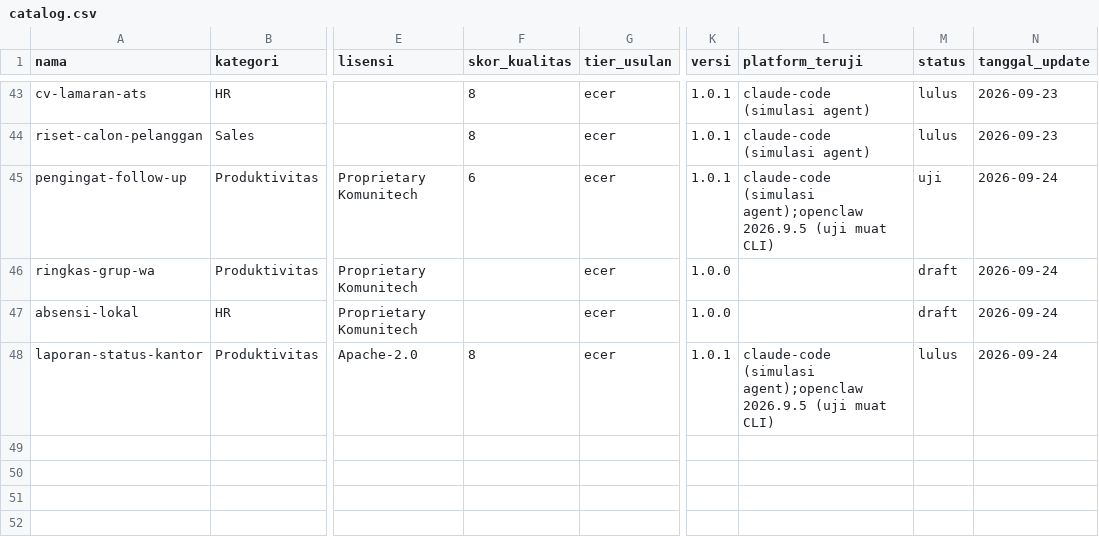
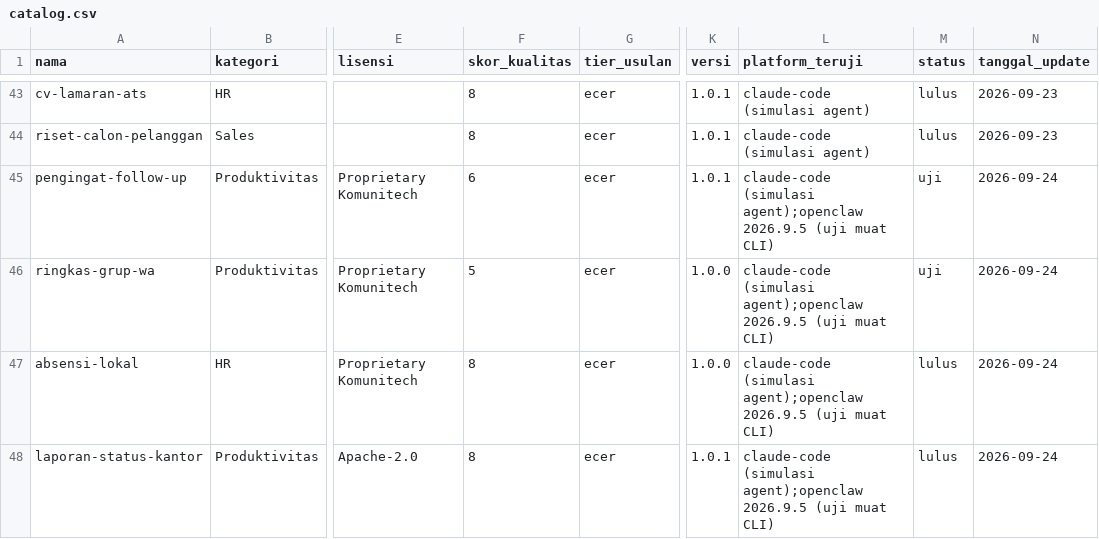
Before and after one commit to Komunitech-Skills/Skills-Product-by-Claude-Code, a CSV file: catalog.csv, drawn as a sheet; only a part is shown, gaps mark what is left out; the diff names each change by its address in the sheet, - before the commit and + after, or states it on an @@ line.

```diff
--- a/catalog.csv
+++ b/catalog.csv
-F46 (skor_kualitas): (empty)
+F46 (skor_kualitas): 5
-L46:L47 (platform_teruji): (empty)
+L46:L47 (platform_teruji): claude-code (simulasi agent);openclaw 2026.9.5 (uji muat CLI)
-M46 (status): draft
+M46 (status): uji
-F47 (skor_kualitas): (empty)
+F47 (skor_kualitas): 8
-M47 (status): draft
+M47 (status): lulus
```
